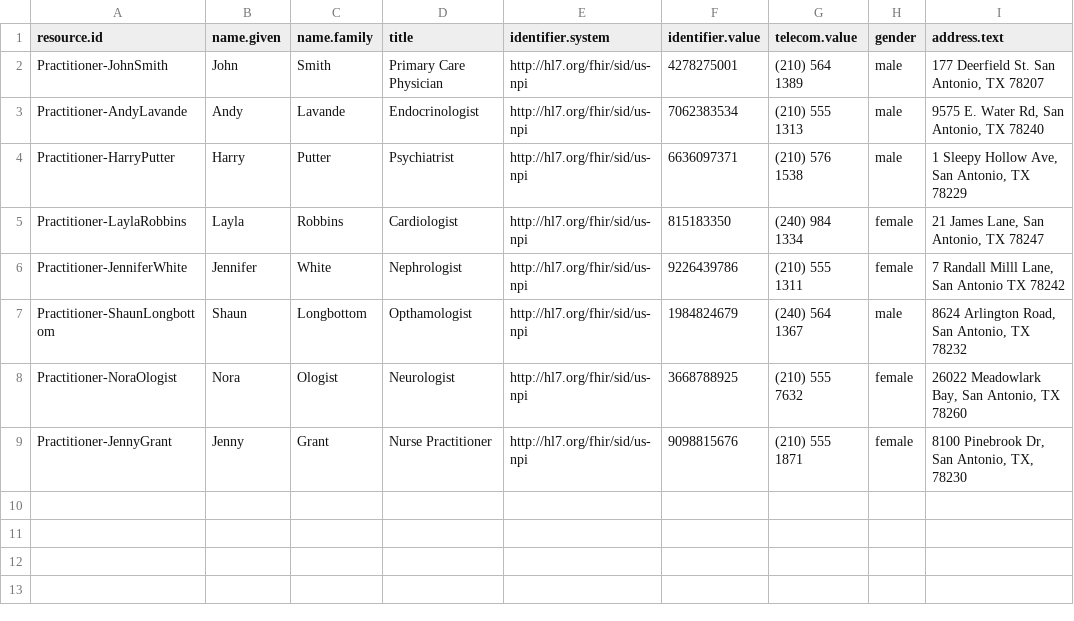
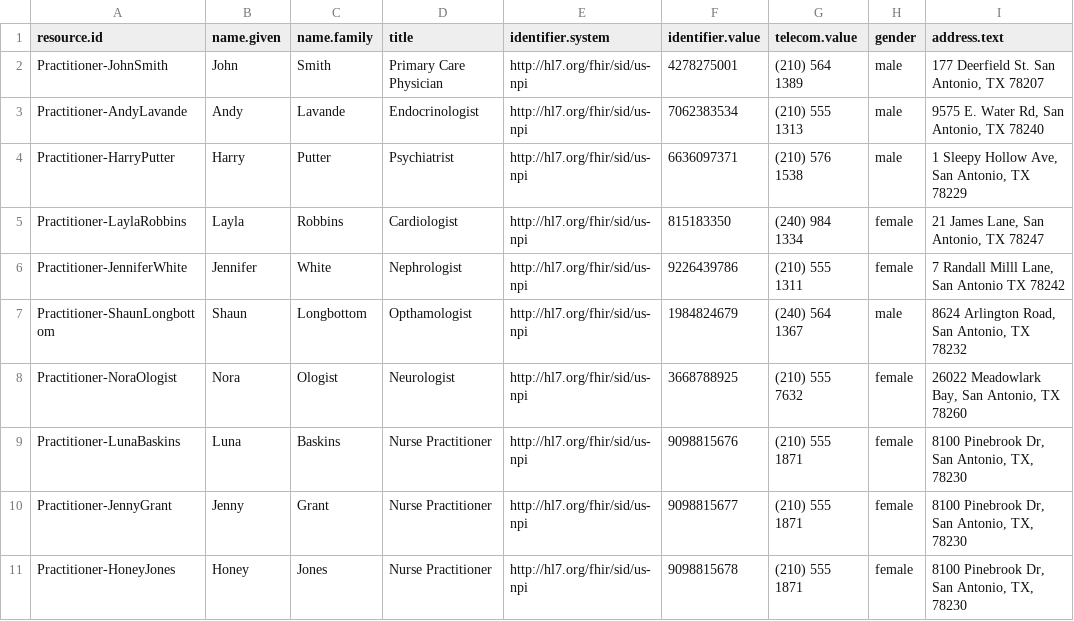
Before and after one commit to paciowg/CSV-to-FSH-app, a CSV file: input/Practitioner.data.csv, drawn as a sheet.

```diff
--- a/input/Practitioner.data.csv
+++ b/input/Practitioner.data.csv
@@ -8,2 +8,4 @@ Practitioner-ShaunLongbottom,Shaun,Longbottom,Opthamologist,http://hl7.org/fhir/
 Practitioner-NoraOlogist,Nora,Ologist,Neurologist,http://hl7.org/fhir/sid/us-npi,3668788925,(210) 555 7632,female,"26022 Meadowlark Bay, San Antonio, TX 78260"
-Practitioner-JennyGrant,Jenny,Grant,Nurse Practitioner,http://hl7.org/fhir/sid/us-npi,9098815676,(210) 555 1871,female,"8100 Pinebrook Dr, San Antonio, TX, 78230"
+Practitioner-LunaBaskins,Luna,Baskins,Nurse Practitioner,http://hl7.org/fhir/sid/us-npi,9098815676,(210) 555 1871,female,"8100 Pinebrook Dr, San Antonio, TX, 78230"
+Practitioner-JennyGrant,Jenny,Grant,Nurse Practitioner,http://hl7.org/fhir/sid/us-npi,9098815677,(210) 555 1871,female,"8100 Pinebrook Dr, San Antonio, TX, 78230"
+Practitioner-HoneyJones,Honey,Jones,Nurse Practitioner,http://hl7.org/fhir/sid/us-npi,9098815678,(210) 555 1871,female,"8100 Pinebrook Dr, San Antonio, TX, 78230"
```
Also changed, not shown: input/ObservationLab.code.csv, input/PractitionerRole.data.csv, 20 other files.
